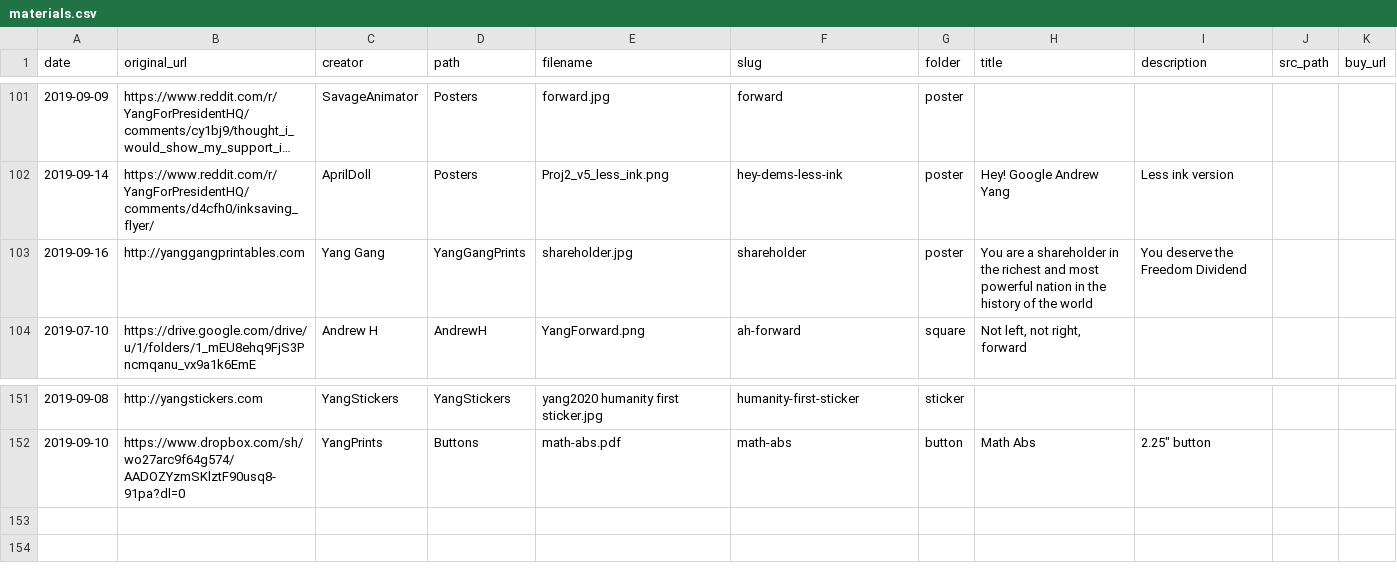
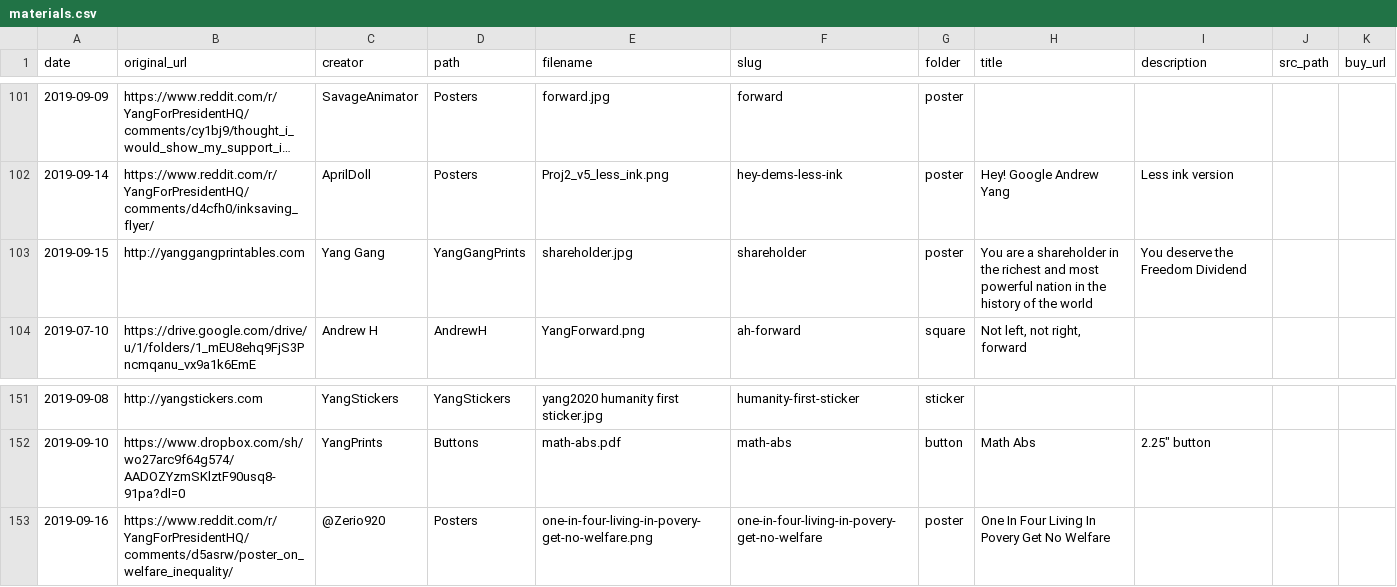
Before and after one commit to mikhuang/yang-prints, a CSV file: data/materials.csv, drawn as a sheet; only a part is shown, gaps mark what is left out; long unchanged cells end in ….

Commit message:
add new poster

```diff
--- a/data/materials.csv
+++ b/data/materials.csv
@@ -102,3 +102,3 @@ date,original_url,creator,path,filename,slug,folder,title,description,src_path,b
 2019-09-14,https://www.reddit.com/r/YangForPresidentHQ/comments/d4cfh0/inksaving_flyer/,AprilDoll,Posters,Proj2_v5_less_ink.png,hey-dems-less-ink,poster,Hey! Google Andrew Yang,Less ink version,,
-2019-09-16,http://yanggangprintables.com,Yang Gang,YangGangPrints,shareholder.jpg,shareholder,poster,You are a shareholder in the richest and most powerful nation in the history of the world,You deserve the Freedom Dividend,,
+2019-09-15,http://yanggangprintables.com,Yang Gang,YangGangPrints,shareholder.jpg,shareholder,poster,You are a shareholder in the richest and most powerful nation in the history of the world,You deserve the Freedom Dividend,,
 2019-07-10,https://drive.google.com/drive/u/1/folders/1_mEU8ehq9FjS3Pncmqanu_vx9a1k6EmE,Andrew H,AndrewH,YangForward.png,ah-forward,square,"Not left, not right, forward",,,
@@ -152 +152,2 @@ date,original_url,creator,path,filename,slug,folder,title,description,src_path,b
 2019-09-10,https://www.dropbox.com/sh/wo27arc9f64g574/AADOZYzmSKlztF90usq8-91pa?dl=0,YangPrints,Buttons,math-abs.pdf,math-abs,button,Math Abs,"2.25"" button",,
+2019-09-16,https://www.reddit.com/r/YangForPresidentHQ/comments/d5asrw/poster_on_welfare_inequality/,@Zerio920,Posters,one-in-four-living-in-povery-get-no-welfare.png,one-in-four-living-in-povery-get-no-welfare,poster,One In Four Living In Povery Get No Welfare,,,
```
Also changed, not shown: 3 other files.
